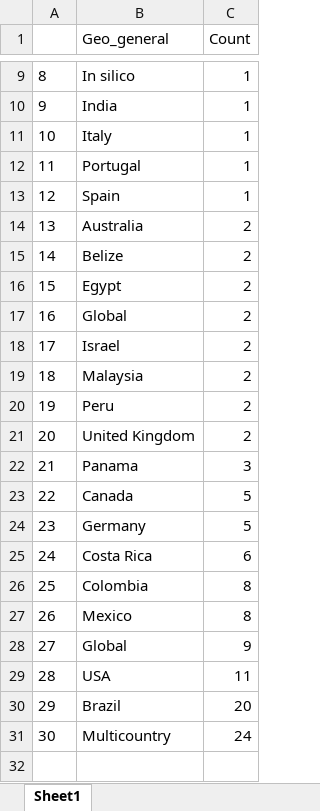
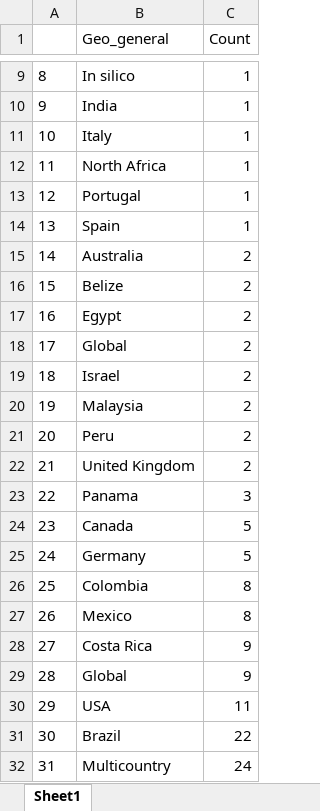
Before and after one commit to renatamuy/bibmap, an Excel workbook: figures/Table_studies_per_country.xlsx, sheet Sheet1, drawn as a sheet; only a part is shown, gaps mark what is left out; values as stored, in another font and other column widths than the file's, no borders; removed rows and columns are numbered as before the commit, all else as after; the diff names each change by its address in the sheet, - before the commit and + after, or states it on an @@ line.

```diff
--- a/figures/Table_studies_per_country.xlsx (sheet Sheet1)
+++ b/figures/Table_studies_per_country.xlsx (sheet Sheet1)
+row 12: 11 | North Africa | 1
@@ column A renumbered from row 13 down @@
-row 25: 24 | Costa Rica | 6
+row 28: 27 | Costa Rica | 9
-C31 (Count): 20
+C31 (Count): 22
```
Also changed, not shown: 24 other files.
